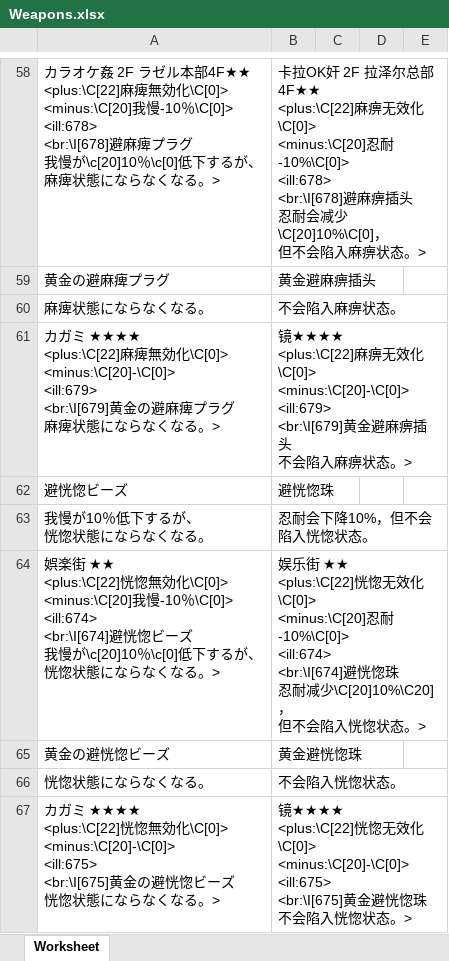
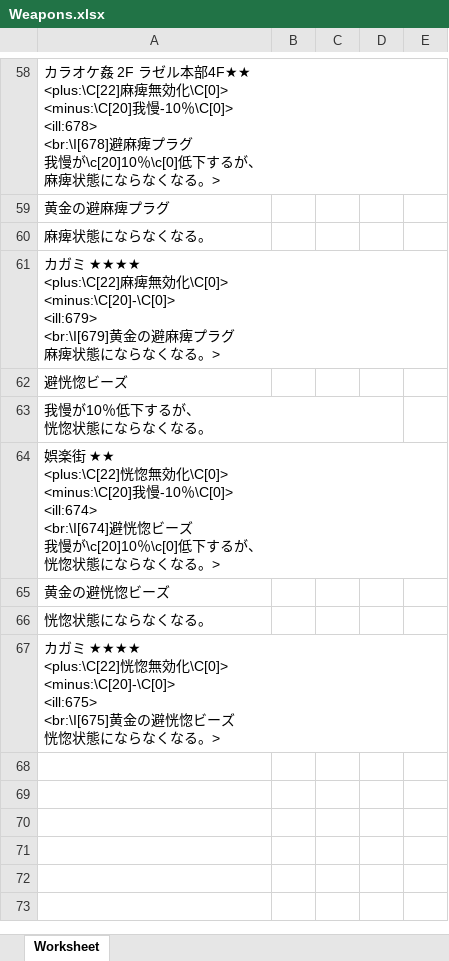
Before and after one commit to NEKOparapa/AiNiee-Test-Dataset, an Excel workbook: 格式代码保留/日语原文/Weapons.xlsx, sheet Worksheet, drawn as a sheet; only a part is shown, gaps mark what is left out; values as stored, in another font and other column widths than the file's, no borders; ↵ is a line break in a cell; the diff covers the shown part only; the diff names each change by its address in the sheet, - before the commit and + after, or states it on an @@ line.

```diff
--- a/格式代码保留/日语原文/Weapons.xlsx (sheet Worksheet)
+++ b/格式代码保留/日语原文/Weapons.xlsx (sheet Worksheet)
-B58: 卡拉OK奸 2F 拉泽尔总部4F★★ ↵ <plus:\C[22]麻痹无效化\C[0]> ↵ <minus:\C[20]忍耐-10%\C[0]> ↵ <ill:678> ↵ <br:\I[678]避麻痹插头 ↵ 忍耐会减少\C[20]10%\C[0]， ↵ 但不会陷入麻痹状态。>
+B58: (empty)
-B59: 黄金避麻痹插头
+B59: (empty)
-B60: 不会陷入麻痹状态。
+B60: (empty)
-B61: 镜★★★★ ↵ <plus:\C[22]麻痹无效化\C[0]> ↵ <minus:\C[20]-\C[0]> ↵ <ill:679> ↵ <br:\I[679]黄金避麻痹插头 ↵ 不会陷入麻痹状态。>
+B61: (empty)
-B62: 避恍惚珠
+B62: (empty)
-B63: 忍耐会下降10%，但不会陷入恍惚状态。
+B63: (empty)
-B64: 娱乐街 ★★ ↵ <plus:\C[22]恍惚无效化\C[0]> ↵ <minus:\C[20]忍耐-10%\C[0]> ↵ <ill:674> ↵ <br:\I[674]避恍惚珠 ↵ 忍耐减少\C[20]10%\C20]， ↵ 但不会陷入恍惚状态。>
+B64: (empty)
-B65: 黄金避恍惚珠
+B65: (empty)
-B66: 不会陷入恍惚状态。
+B66: (empty)
-B67: 镜★★★★ ↵ <plus:\C[22]恍惚无效化\C[0]> ↵ <minus:\C[20]-\C[0]> ↵ <ill:675> ↵ <br:\I[675]黄金避恍惚珠 ↵ 不会陷入恍惚状态。>
+B67: (empty)
```
Also changed, not shown: 56 edited cells elsewhere in this sheet, 格式代码保留/日语原文/Enemies.xlsx.
